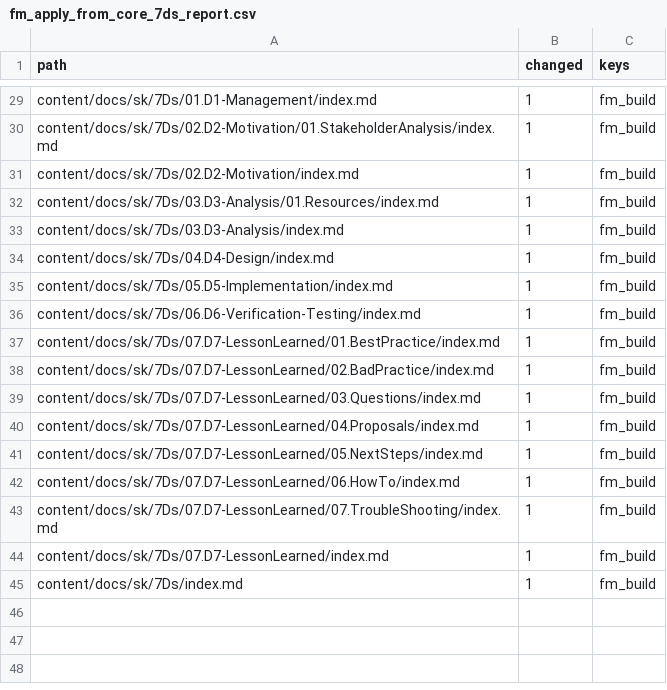
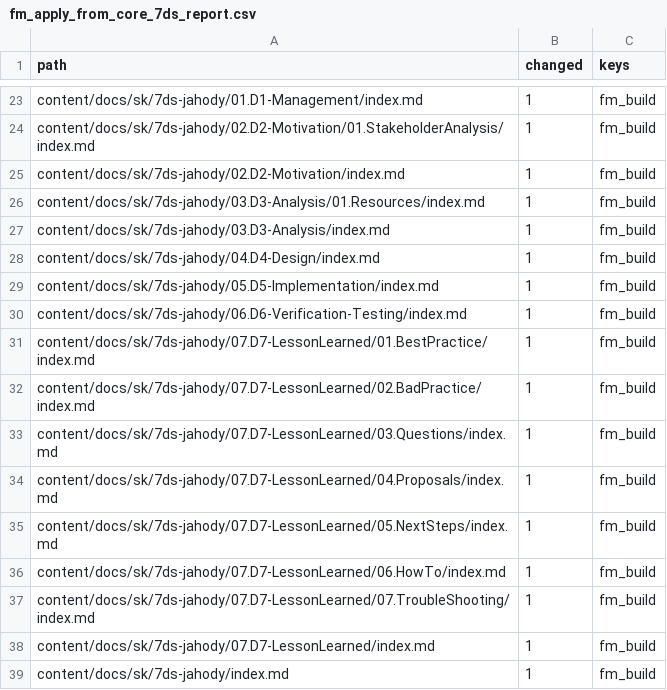
Before and after one commit to KNIFE-Framework/knifes_overview, a CSV file: logs/fm_apply_from_core_7ds_report.csv, drawn as a sheet; only a part is shown, gaps mark what is left out; the diff covers the shown part only.

```diff
--- a/logs/fm_apply_from_core_7ds_report.csv
+++ b/logs/fm_apply_from_core_7ds_report.csv
@@ -29,17 +23,17 @@ path,changed,keys
-"content/docs/sk/7Ds/01.D1-Management/index.md",1,"fm_build"
-"content/docs/sk/7Ds/02.D2-Motivation/01.StakeholderAnalysis/index.md",1,"fm_build"
-"content/docs/sk/7Ds/02.D2-Motivation/index.md",1,"fm_build"
-"content/docs/sk/7Ds/03.D3-Analysis/01.Resources/index.md",1,"fm_build"
-"content/docs/sk/7Ds/03.D3-Analysis/index.md",1,"fm_build"
-"content/docs/sk/7Ds/04.D4-Design/index.md",1,"fm_build"
-"content/docs/sk/7Ds/05.D5-Implementation/index.md",1,"fm_build"
-"content/docs/sk/7Ds/06.D6-Verification-Testing/index.md",1,"fm_build"
-"content/docs/sk/7Ds/07.D7-LessonLearned/01.BestPractice/index.md",1,"fm_build"
-"content/docs/sk/7Ds/07.D7-LessonLearned/02.BadPractice/index.md",1,"fm_build"
-"content/docs/sk/7Ds/07.D7-LessonLearned/03.Questions/index.md",1,"fm_build"
-"content/docs/sk/7Ds/07.D7-LessonLearned/04.Proposals/index.md",1,"fm_build"
-"content/docs/sk/7Ds/07.D7-LessonLearned/05.NextSteps/index.md",1,"fm_build"
-"content/docs/sk/7Ds/07.D7-LessonLearned/06.HowTo/index.md",1,"fm_build"
-"content/docs/sk/7Ds/07.D7-LessonLearned/07.TroubleShooting/index.md",1,"fm_build"
-"content/docs/sk/7Ds/07.D7-LessonLearned/index.md",1,"fm_build"
-"content/docs/sk/7Ds/index.md",1,"fm_build"
+"content/docs/sk/7ds-jahody/01.D1-Management/index.md",1,"fm_build"
+"content/docs/sk/7ds-jahody/02.D2-Motivation/01.StakeholderAnalysis/index.md",1,"fm_build"
+"content/docs/sk/7ds-jahody/02.D2-Motivation/index.md",1,"fm_build"
+"content/docs/sk/7ds-jahody/03.D3-Analysis/01.Resources/index.md",1,"fm_build"
+"content/docs/sk/7ds-jahody/03.D3-Analysis/index.md",1,"fm_build"
+"content/docs/sk/7ds-jahody/04.D4-Design/index.md",1,"fm_build"
+"content/docs/sk/7ds-jahody/05.D5-Implementation/index.md",1,"fm_build"
+"content/docs/sk/7ds-jahody/06.D6-Verification-Testing/index.md",1,"fm_build"
+"content/docs/sk/7ds-jahody/07.D7-LessonLearned/01.BestPractice/index.md",1,"fm_build"
+"content/docs/sk/7ds-jahody/07.D7-LessonLearned/02.BadPractice/index.md",1,"fm_build"
+"content/docs/sk/7ds-jahody/07.D7-LessonLearned/03.Questions/index.md",1,"fm_build"
+"content/docs/sk/7ds-jahody/07.D7-LessonLearned/04.Proposals/index.md",1,"fm_build"
+"content/docs/sk/7ds-jahody/07.D7-LessonLearned/05.NextSteps/index.md",1,"fm_build"
+"content/docs/sk/7ds-jahody/07.D7-LessonLearned/06.HowTo/index.md",1,"fm_build"
+"content/docs/sk/7ds-jahody/07.D7-LessonLearned/07.TroubleShooting/index.md",1,"fm_build"
+"content/docs/sk/7ds-jahody/07.D7-LessonLearned/index.md",1,"fm_build"
+"content/docs/sk/7ds-jahody/index.md",1,"fm_build"
```
Also changed, not shown: 6 removed rows and 21 edited cells elsewhere in this file, 50 other files.
